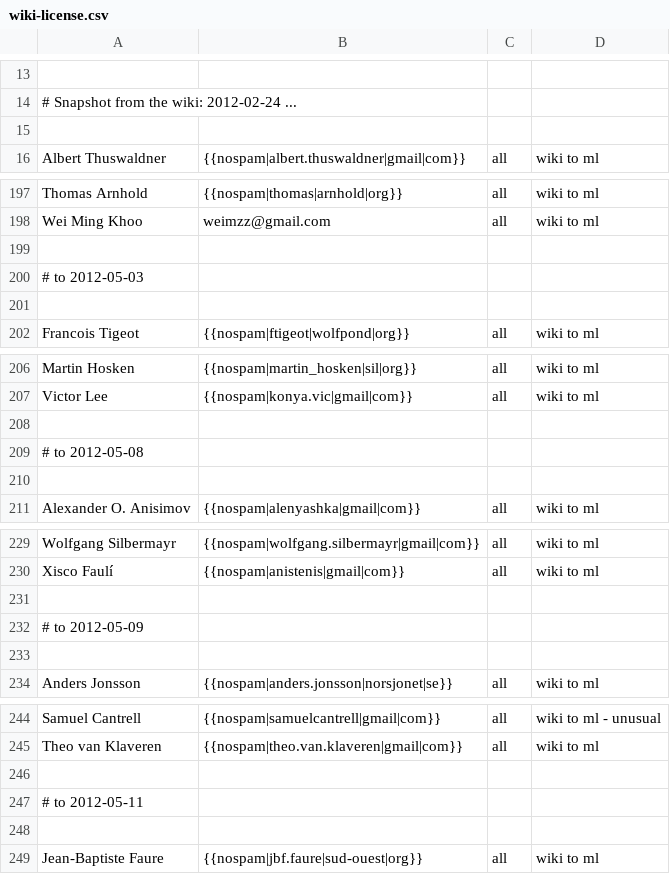
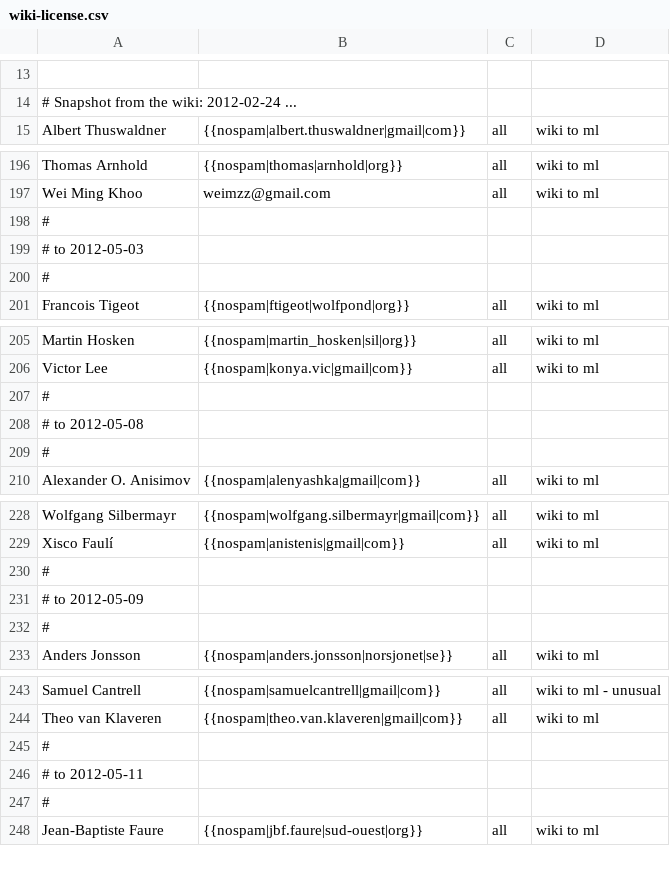
Before and after one commit to freedesktop/libreoffice-gitdm-config, a CSV file: wiki-license.csv, drawn as a sheet; only a part is shown, gaps mark what is left out; the diff covers the shown part only.

```diff
--- a/wiki-license.csv
+++ b/wiki-license.csv
@@ -14,3 +14,2 @@
 # Snapshot from the wiki: 2012-02-24 ...
-
 Albert Thuswaldner,{{nospam|albert.thuswaldner|gmail|com}},all,wiki to ml
@@ -198,5 +197,5 @@ Thomas Arnhold,{{nospam|thomas|arnhold|org}},all,wiki to ml
 Wei Ming Khoo,weimzz@gmail.com,all,wiki to ml
-
+#
 # to 2012-05-03
-
+#
 Francois Tigeot,{{nospam|ftigeot|wolfpond|org}},all,wiki to ml
@@ -207,5 +206,5 @@ Martin Hosken,{{nospam|martin_hosken|sil|org}},all,wiki to ml
 Victor Lee,{{nospam|konya.vic|gmail|com}},all,wiki to ml
-
+#
 # to 2012-05-08
-
+#
 Alexander O. Anisimov,{{nospam|alenyashka|gmail|com}},all,wiki to ml
@@ -230,5 +229,5 @@ Wolfgang Silbermayr,{{nospam|wolfgang.silbermayr|gmail|com}},all,wiki to ml
 Xisco Faulí,{{nospam|anistenis|gmail|com}},all,wiki to ml
-
+#
 # to 2012-05-09
-
+#
 Anders Jonsson,{{nospam|anders.jonsson|norsjonet|se}},all,wiki to ml
@@ -245,5 +244,5 @@ Samuel Cantrell,{{nospam|samuelcantrell|gmail|com}},all,wiki to ml - unusual
 Theo van Klaveren,{{nospam|theo.van.klaveren|gmail|com}},all,wiki to ml
-
+#
 # to 2012-05-11
-
+#
 Jean-Baptiste Faure,{{nospam|jbf.faure|sud-ouest|org}},all,wiki to ml
```
Also changed, not shown: 7 added rows, 1 removed row and 15 edited cells elsewhere in this file, 1 other file.
